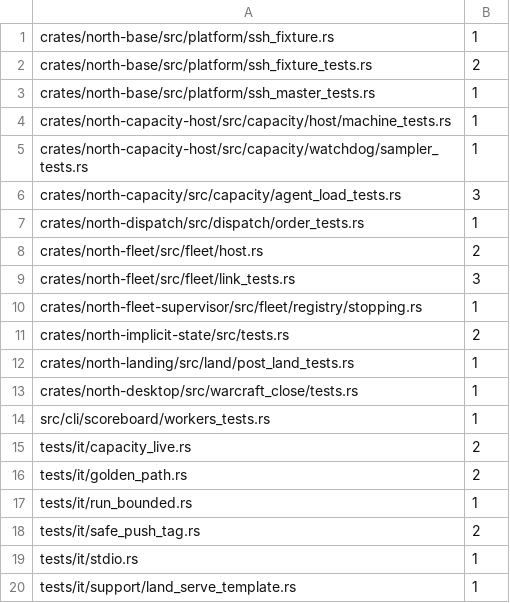
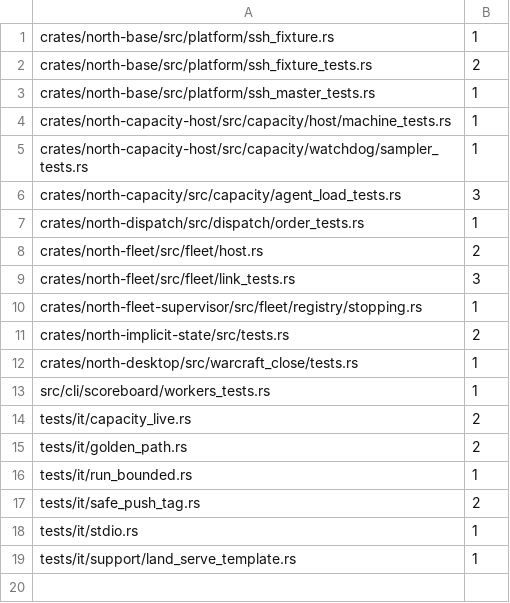
Before and after one commit to tompassarelli/north, a TSV file: ambient-test-inputs.tsv, drawn as a sheet; the diff names each change by its address in the sheet, - before the commit and + after, or states it on an @@ line.

```diff
--- a/ambient-test-inputs.tsv
+++ b/ambient-test-inputs.tsv
-row 12: crates/north-landing/src/land/post_land_tests.rs | 1
```
Also changed, not shown: 19 other files.
